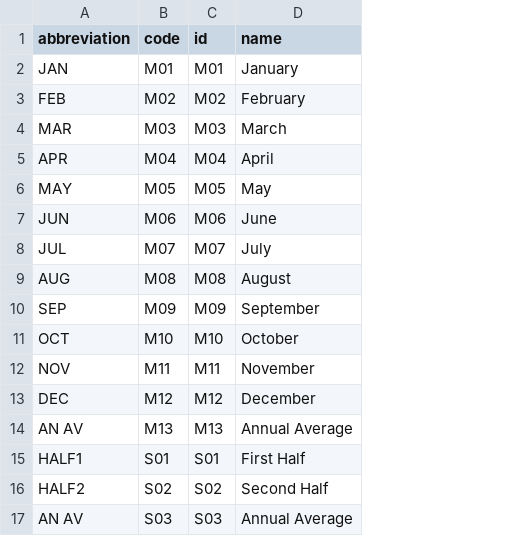
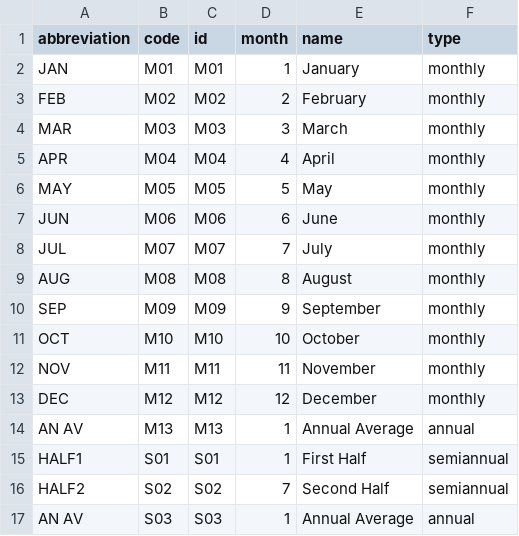
Before and after one commit to Sibizwan5/cpi, a CSV file: docs/periods.csv, drawn as a sheet; the diff names each change by its address in the sheet, - before the commit and + after, or states it on an @@ line.

```diff
--- a/docs/periods.csv
+++ b/docs/periods.csv
+column D (month), rows 2-17: 1 | 2 | 3 | 4 | 5 | 6 | 7 | 8 | 9 | 10 | 11 | 12 | 1 | 1 | 7 | 1
+column F (type), rows 2-17: monthly | monthly | monthly | monthly | monthly | monthly | monthly | monthly | monthly | monthly | monthly | monthly | annual | semiannual | semiannual | annual
```
Also changed, not shown: docs/items.csv, 2 other files.
